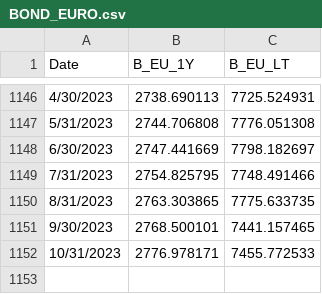
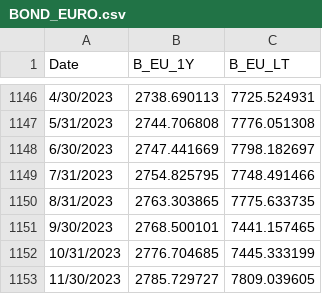
Before and after one commit to albe65/myRep, a CSV file: csv_vari/BOND_EURO.csv, drawn as a sheet; only a part is shown, gaps mark what is left out.

```diff
--- a/csv_vari/BOND_EURO.csv
+++ b/csv_vari/BOND_EURO.csv
@@ -1151,2 +1151,3 @@ Date,B_EU_1Y,B_EU_LT
 9/30/2023,2768.500101,7441.157465
-10/31/2023,2776.978171,7455.772533
+10/31/2023,2776.704685,7445.333199
+11/30/2023,2785.729727,7809.039605
```
Also changed, not shown: csv_vari/EURUSD1927.csv, csv_vari/etflazy.csv, 1 other file.
